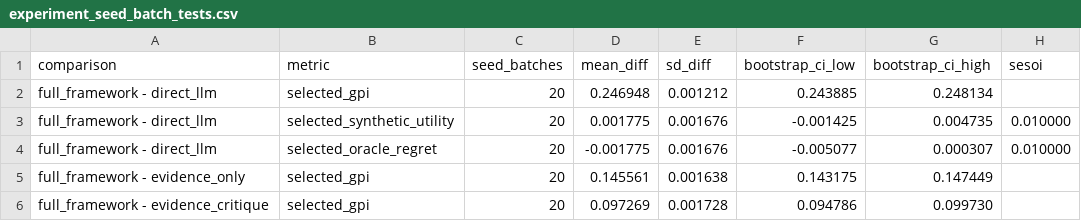
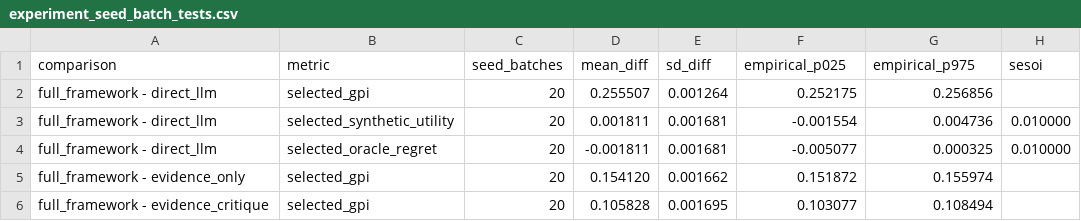
Before and after one commit to ZhifangSun/c2-llm-agent-governance-simulator, a CSV file: outputs/experiment_seed_batch_tests.csv, drawn as a sheet; only a part is shown; the diff names each change by its address in the sheet, - before the commit and + after, or states it on an @@ line.

```diff
--- a/outputs/experiment_seed_batch_tests.csv
+++ b/outputs/experiment_seed_batch_tests.csv
-F1: bootstrap_ci_low
+F1: empirical_p025
-G1: bootstrap_ci_high
+G1: empirical_p975
-D2 (mean_diff): 0.246948
+D2 (mean_diff): 0.255507
-E2 (sd_diff): 0.001212
+E2 (sd_diff): 0.001264
-F2 (empirical_p025): 0.243885
+F2 (empirical_p025): 0.252175
-G2 (empirical_p975): 0.248134
+G2 (empirical_p975): 0.256856
-D3 (mean_diff): 0.001775
+D3 (mean_diff): 0.001811
-E3:E4 (sd_diff): 0.001676
+E3:E4 (sd_diff): 0.001681
-F3 (empirical_p025): -0.001425
+F3 (empirical_p025): -0.001554
-G3 (empirical_p975): 0.004735
+G3 (empirical_p975): 0.004736
-D4 (mean_diff): -0.001775
+D4 (mean_diff): -0.001811
-G4 (empirical_p975): 0.000307
+G4 (empirical_p975): 0.000325
-D5 (mean_diff): 0.145561
+D5 (mean_diff): 0.154120
-E5 (sd_diff): 0.001638
+E5 (sd_diff): 0.001662
-F5 (empirical_p025): 0.143175
+F5 (empirical_p025): 0.151872
-G5 (empirical_p975): 0.147449
+G5 (empirical_p975): 0.155974
-D6 (mean_diff): 0.097269
+D6 (mean_diff): 0.105828
-E6 (sd_diff): 0.001728
+E6 (sd_diff): 0.001695
-F6 (empirical_p025): 0.094786
+F6 (empirical_p025): 0.103077
-G6 (empirical_p975): 0.099730
+G6 (empirical_p975): 0.108494
```
Also changed, not shown: outputs/experiment_ablation_summary.csv, outputs/experiment_comparison_summary.csv, 29 other files.
